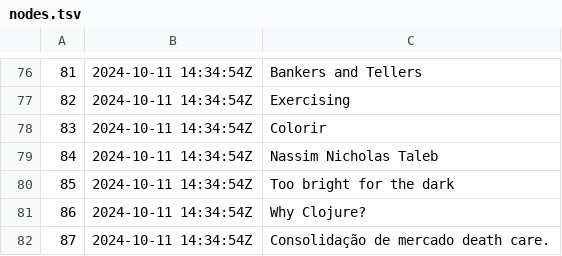
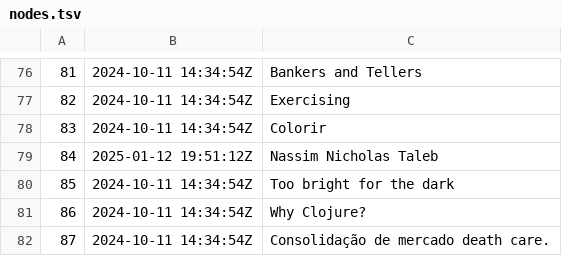
Before and after one commit to BuddhiLW/blw-zet, a TSV file: dex/nodes.tsv, drawn as a sheet; only a part is shown, gaps mark what is left out.

```diff
--- a/dex/nodes.tsv
+++ b/dex/nodes.tsv
@@ -78,3 +78,3 @@
 83	2024-10-11 14:34:54Z	Colorir
-84	2024-10-11 14:34:54Z	Nassim Nicholas Taleb
+84	2025-01-12 19:51:12Z	Nassim Nicholas Taleb
 85	2024-10-11 14:34:54Z	Too bright for the dark
```
Also changed, not shown: 3 other files.
